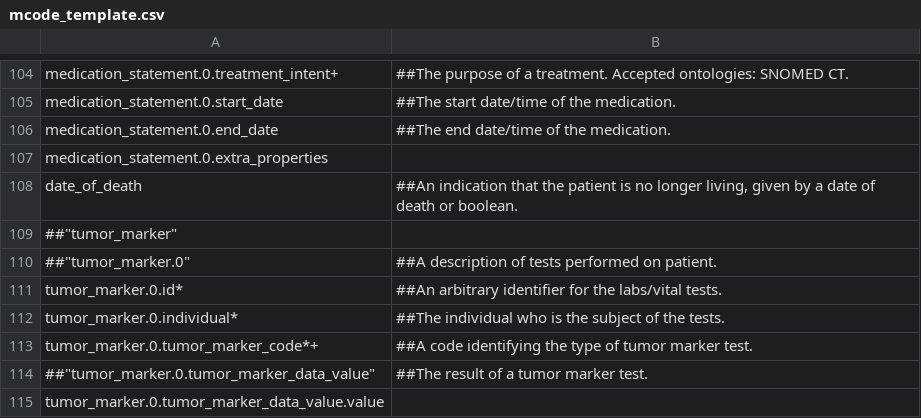
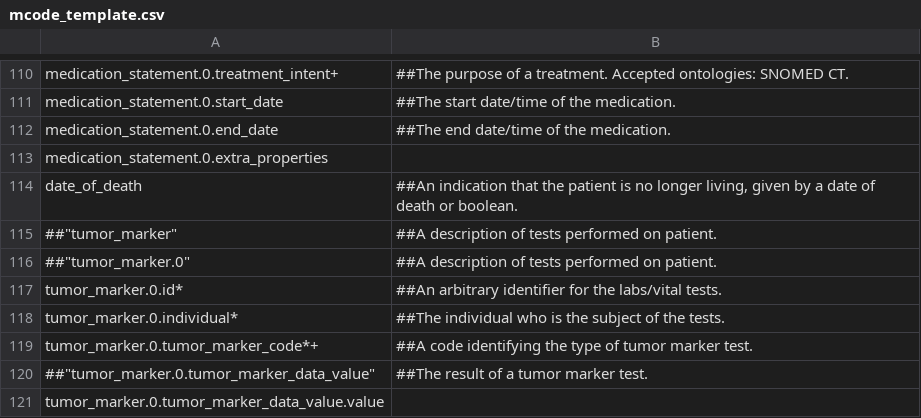
Before and after one commit to CanDIG/clinical_ETL_code, a CSV file: mcode_template.csv, drawn as a sheet; only a part is shown, gaps mark what is left out; the diff covers the shown part only.

```diff
--- a/mcode_template.csv
+++ b/mcode_template.csv
@@ -108,3 +114,3 @@
 "date_of_death","##An indication that the patient is no longer living, given by a date of death or boolean."
-##"tumor_marker",
+##"tumor_marker","##A description of tests performed on patient."
 ##"tumor_marker.0","##A description of tests performed on patient."
```
Also changed, not shown: 6 added rows and 14 edited cells elsewhere in this file.
